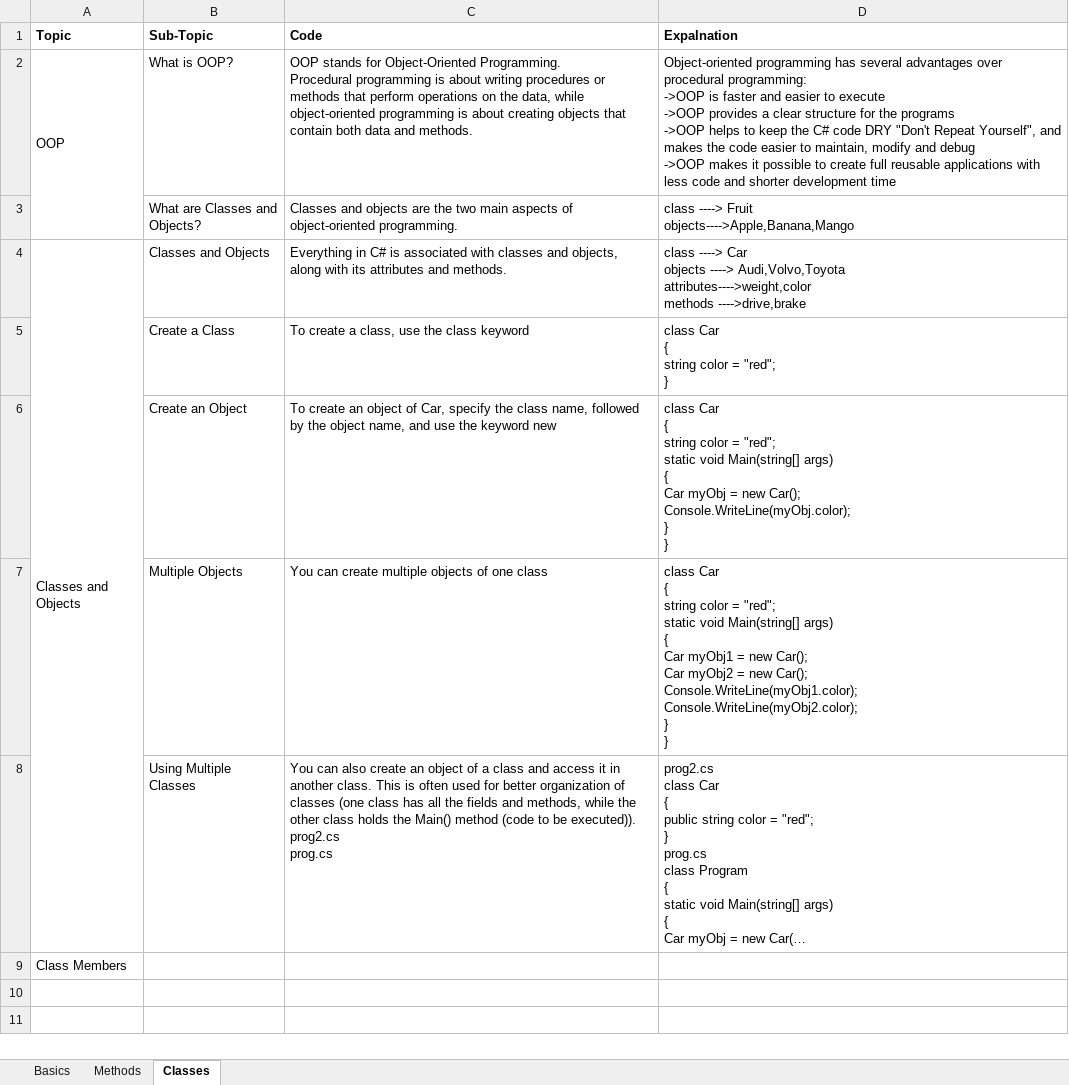
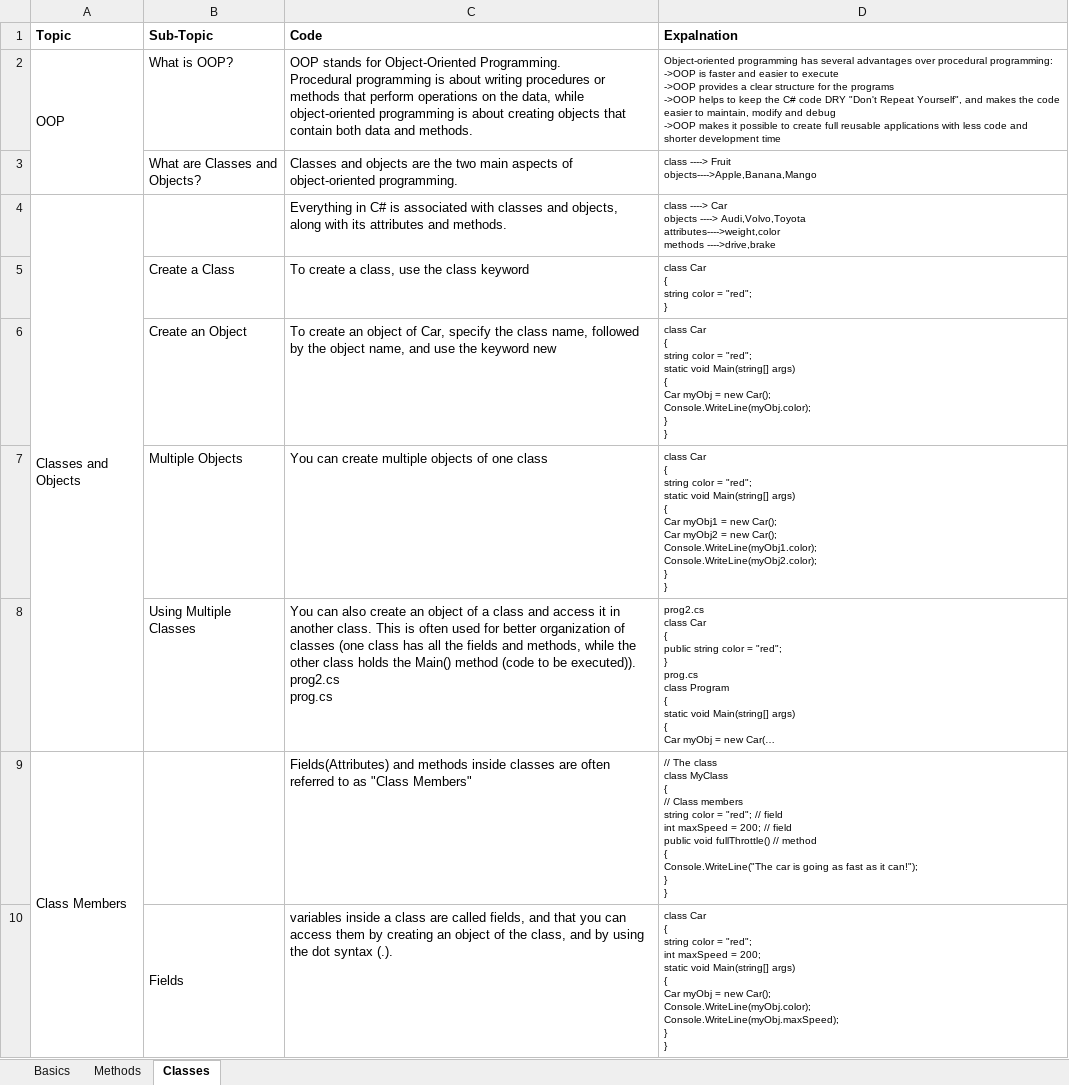
Before and after one commit to arivualive/SampleProject, an Excel workbook: C#.xlsx, sheet Classes, drawn as a sheet; only a part is shown; long unchanged cells end in …; values as stored, in another font and other column widths than the file's, no borders; removed rows and columns are numbered as before the commit, all else as after; ↵ is a line break in a cell; the diff covers the shown part only; the diff names each change by its address in the sheet, - before the commit and + after, or states it on an @@ line.

```diff
--- a/C#.xlsx (sheet Classes)
+++ b/C#.xlsx (sheet Classes)
@@ D2:D8 text size: smaller @@
-B4 (Sub-Topic): Classes and Objects
+B4 (Sub-Topic): (empty)
-row 9: Class Members
+row 9: Class Members |  | Fields(Attributes) and methods inside classes are often referred to as "Class Members" | // The class ↵ class MyClass ↵ { ↵ // Class members ↵ string color = "red"; // field ↵ int maxSpeed = 200; // field ↵ public void fullThrottle() // method ↵ { ↵ Console.WriteLine("The car is going as fast as it can!"); ↵ } ↵ }
+row 10:  | Fields | variables inside a class are called fields, and that you can access them by creating an object of the class, and by using the dot syntax (.). | class Car ↵ { ↵ string color = "red"; ↵ int maxSpeed = 200; ↵ static void Main(string[] args) ↵ { ↵ Car myObj = new Car(); ↵ Console.WriteLine(myObj.color); ↵ Console.WriteLine(myObj.maxSpeed); ↵ } ↵ }
```
Also changed, not shown: 39 added rows elsewhere in this sheet, 4 other files.
